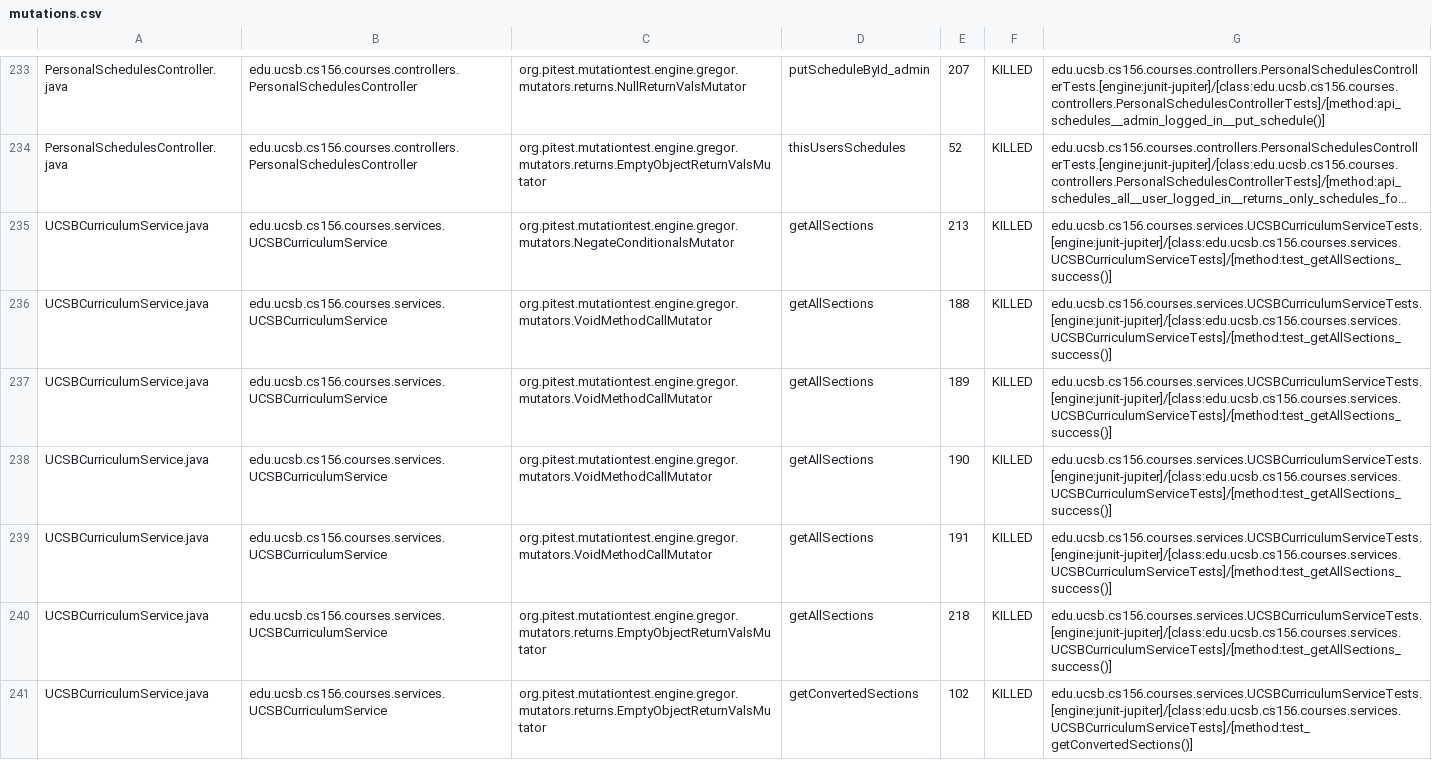
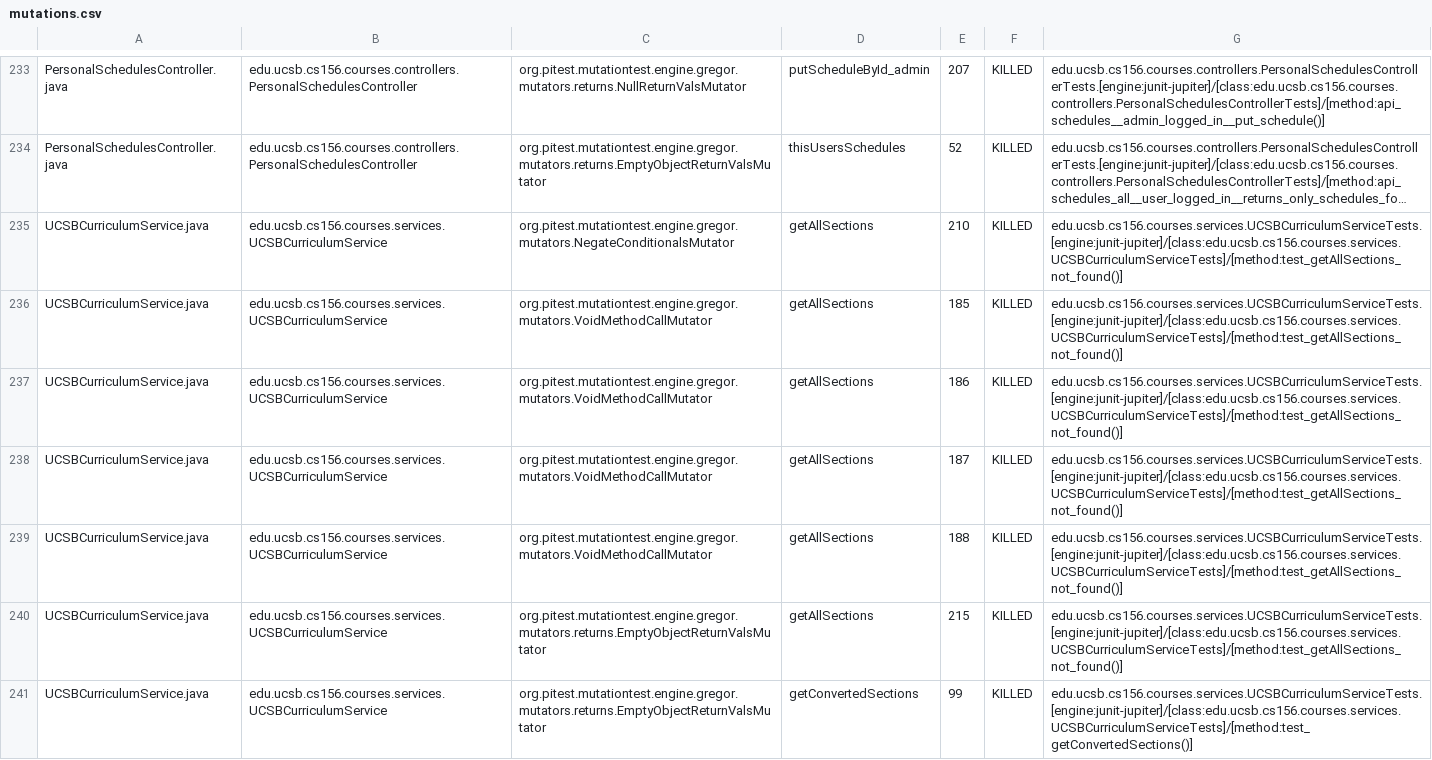
Before and after one commit to ucsb-cs156-s25/proj-courses-s25-02, a CSV file: prs/22/pitest/mutations.csv, drawn as a sheet; only a part is shown, gaps mark what is left out; long unchanged cells end in …; the diff covers the shown part only; the diff names each change by its address in the sheet, - before the commit and + after, or states it on an @@ line.

Commit message:
Deploying to gh-pages from @ ucsb-cs156-s25/proj-courses-s25-02@4492891316d1ab0c4a59c2d7acdf197e7eb6f215 🚀

```diff
--- a/prs/22/pitest/mutations.csv
+++ b/prs/22/pitest/mutations.csv
-E235: 213
+E235: 210
-G235:G240: edu.ucsb.cs156.courses.services.UCSBCurriculumServiceTests.[engine:junit-jupiter]/[class:edu.ucsb.cs156.courses.services.UCSBCurriculumServiceTests]/[method:test_getAllSections_success()]
+G235:G240: edu.ucsb.cs156.courses.services.UCSBCurriculumServiceTests.[engine:junit-jupiter]/[class:edu.ucsb.cs156.courses.services.UCSBCurriculumServiceTests]/[method:test_getAllSections_not_found()]
-E236: 188
+E236: 185
-E237: 189
+E237: 186
-E238: 190
+E238: 187
-E239: 191
+E239: 188
-E240: 218
+E240: 215
-E241: 102
+E241: 99
```
Also changed, not shown: 3 added rows, 3 removed rows and 76 edited cells elsewhere in this file, 51 other files.
